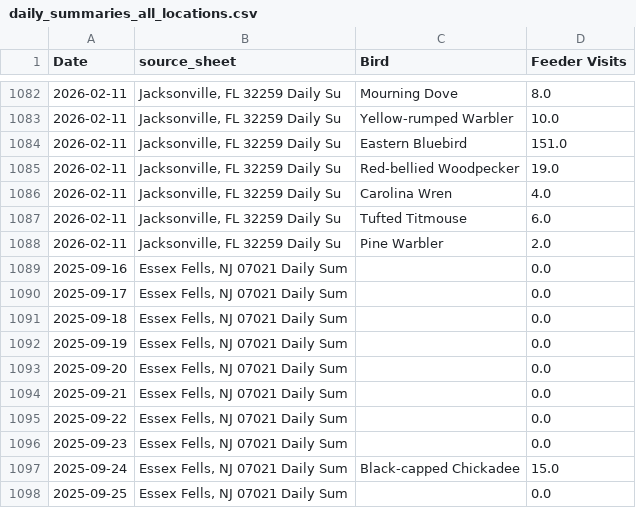
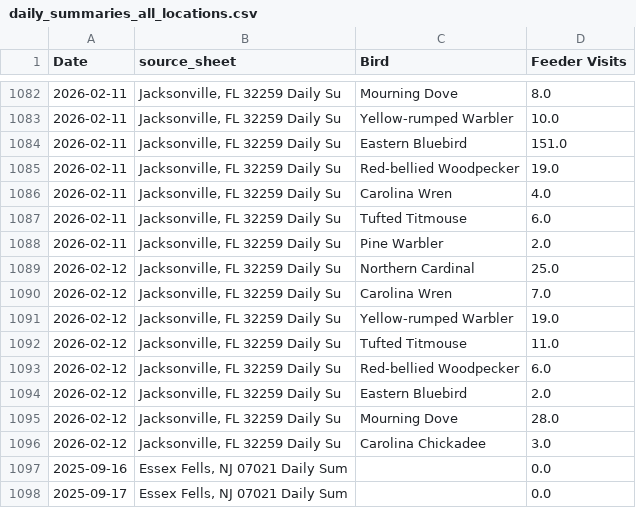
Before and after one commit to david-j-cox/backyard-ecology, a CSV file: data/daily_summaries_all_locations.csv, drawn as a sheet; only a part is shown, gaps mark what is left out; the shorter side is filled out with more unchanged rows; the diff names each change by its address in the sheet, - before the commit and + after, or states it on an @@ line.

```diff
--- a/data/daily_summaries_all_locations.csv
+++ b/data/daily_summaries_all_locations.csv
+row 1089: 2026-02-12 | Jacksonville, FL 32259 Daily Su | Northern Cardinal | 25.0
+row 1090: 2026-02-12 | Jacksonville, FL 32259 Daily Su | Carolina Wren | 7.0
+row 1091: 2026-02-12 | Jacksonville, FL 32259 Daily Su | Yellow-rumped Warbler | 19.0
+row 1092: 2026-02-12 | Jacksonville, FL 32259 Daily Su | Tufted Titmouse | 11.0
+row 1093: 2026-02-12 | Jacksonville, FL 32259 Daily Su | Red-bellied Woodpecker | 6.0
+row 1094: 2026-02-12 | Jacksonville, FL 32259 Daily Su | Eastern Bluebird | 2.0
+row 1095: 2026-02-12 | Jacksonville, FL 32259 Daily Su | Mourning Dove | 28.0
+row 1096: 2026-02-12 | Jacksonville, FL 32259 Daily Su | Carolina Chickadee | 3.0
```
Also changed, not shown: data/sunrise_sunset.csv, 27 other files.
